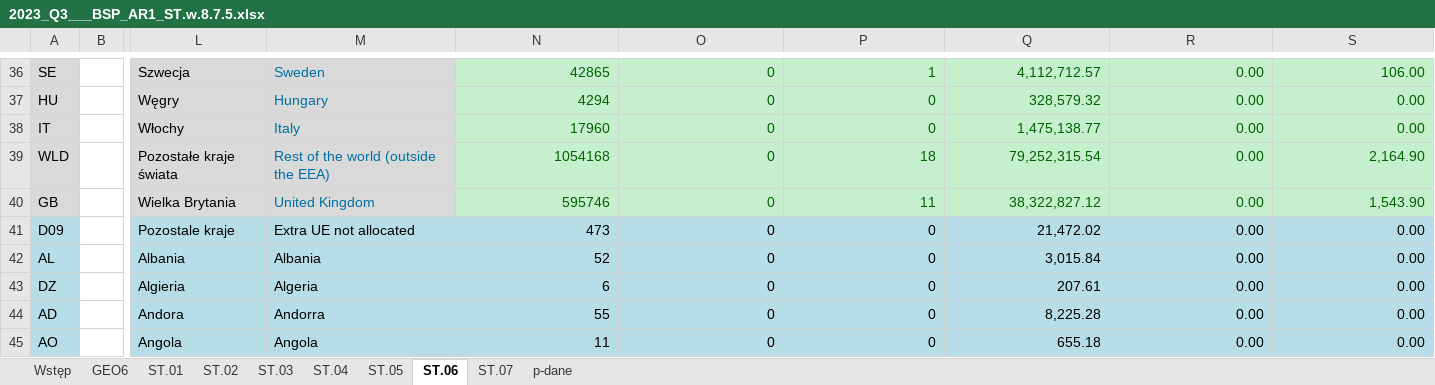
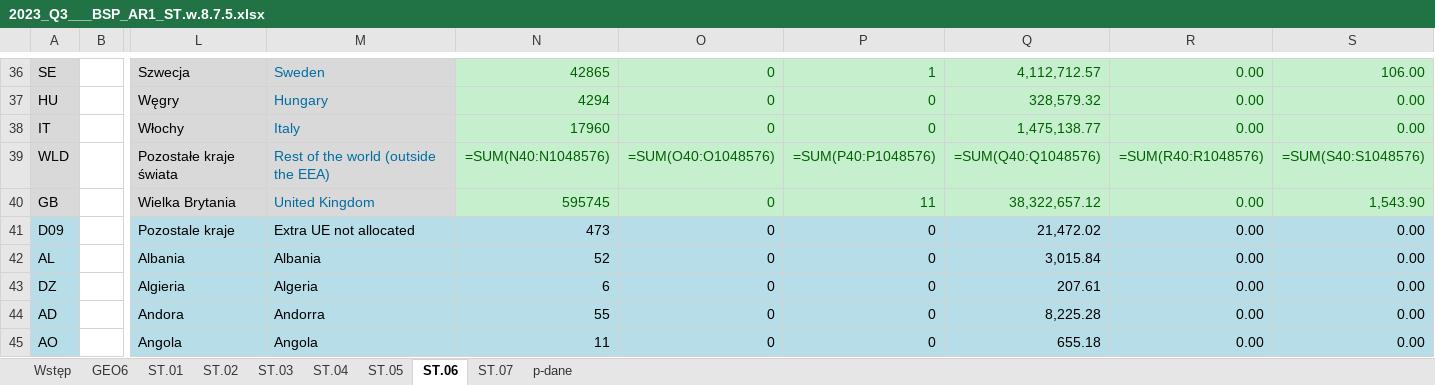
Before and after one commit to kanies89/nbp_automate, an Excel workbook: Example/Filled/2023_Q3___BSP_AR1_ST.w.8.7.5.xlsx, sheet ST.06, drawn as a sheet; only a part is shown, gaps mark what is left out; values as stored, in another font and other column widths than the file's, no borders; formulas without a stored value are shown as written; the diff names each change by its address in the sheet, - before the commit and + after, or states it on an @@ line.

```diff
--- a/Example/Filled/2023_Q3___BSP_AR1_ST.w.8.7.5.xlsx (sheet ST.06)
+++ b/Example/Filled/2023_Q3___BSP_AR1_ST.w.8.7.5.xlsx (sheet ST.06)
-N39: 1054168
+N39: =SUM(N40:N1048576)
-O39: 0
+O39: =SUM(O40:O1048576)
-P39: 18
+P39: =SUM(P40:P1048576)
-Q39: 79,252,315.54
+Q39: =SUM(Q40:Q1048576)
-R39: 0.00
+R39: =SUM(R40:R1048576)
-S39: 2,164.90
+S39: =SUM(S40:S1048576)
-N40: 595746
+N40: 595745
-Q40: 38,322,827.12
+Q40: 38,322,657.12
```
Also changed, not shown: charts or pictures, df6.xlsx, temp/2023_3/bug_table.xlsx, 55 other files.
